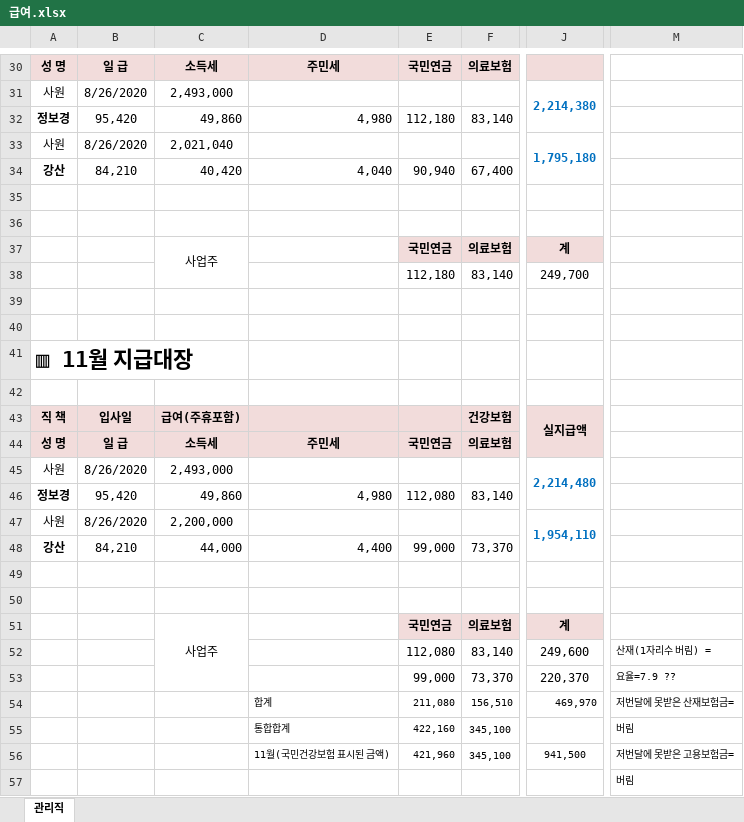
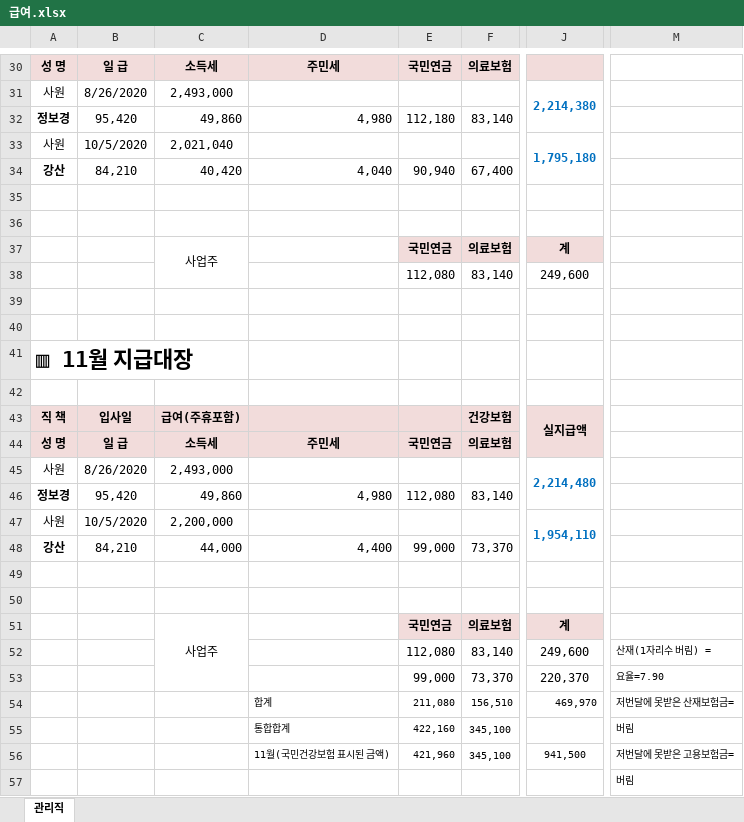
Before and after one commit to bok9504/Specialization-Reserve-Start-up, an Excel workbook: 0.사업예산관리/예산신청/인건비/급여.xlsx, sheet 관리직, drawn as a sheet; only a part is shown, gaps mark what is left out; values as stored, in another font and other column widths than the file's, no borders; charts and pictures not drawn; the diff covers the shown part only; the diff names each change by its address in the sheet, - before the commit and + after, or states it on an @@ line.

```diff
--- a/0.사업예산관리/예산신청/인건비/급여.xlsx (sheet 관리직)
+++ b/0.사업예산관리/예산신청/인건비/급여.xlsx (sheet 관리직)
-B33: 8/26/2020
+B33: 10/5/2020
-E38: 112,180
+E38: 112,080
-J38: 249,700
+J38: 249,600
-B47: 8/26/2020
+B47: 10/5/2020
-M53: 요율=7.9 ??
+M53: 요율=7.90
```
Also changed, not shown: 27 added rows, 2 removed rows and 1 edited cell elsewhere in this sheet, formulas that keep their value, charts or pictures, 14 other files.
